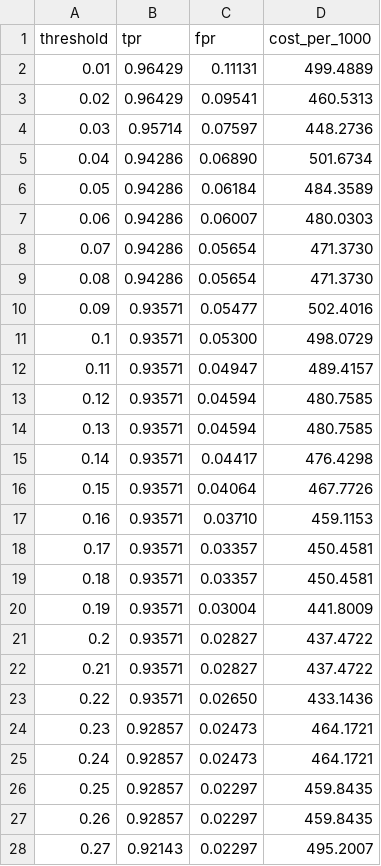
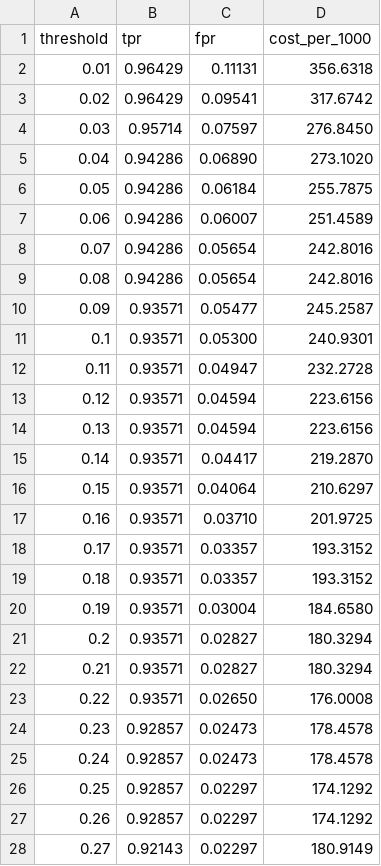
Before and after one commit to ptorresieu2022-prog/daiist-assignment-2, a CSV file: outputs/cost_sweep_test.csv, drawn as a sheet; only a part is shown; the diff covers the shown part only.

Commit message:
Regenerate evaluation outputs with final cost assumptions

```diff
--- a/outputs/cost_sweep_test.csv
+++ b/outputs/cost_sweep_test.csv
@@ -1,28 +1,28 @@
 threshold,tpr,fpr,cost_per_1000
-0.01,0.96429,0.11131,499.4889
-0.02,0.96429,0.09541,460.5313
-0.03,0.95714,0.07597,448.2736
-0.04,0.94286,0.06890,501.6734
-0.05,0.94286,0.06184,484.3589
-0.06,0.94286,0.06007,480.0303
-0.07,0.94286,0.05654,471.3730
-0.08,0.94286,0.05654,471.3730
-0.09,0.93571,0.05477,502.4016
-0.1,0.93571,0.05300,498.0729
-0.11,0.93571,0.04947,489.4157
-0.12,0.93571,0.04594,480.7585
-0.13,0.93571,0.04594,480.7585
-0.14,0.93571,0.04417,476.4298
-0.15,0.93571,0.04064,467.7726
-0.16,0.93571,0.03710,459.1153
-0.17,0.93571,0.03357,450.4581
-0.18,0.93571,0.03357,450.4581
-0.19,0.93571,0.03004,441.8009
-0.2,0.93571,0.02827,437.4722
-0.21,0.93571,0.02827,437.4722
-0.22,0.93571,0.02650,433.1436
-0.23,0.92857,0.02473,464.1721
-0.24,0.92857,0.02473,464.1721
-0.25,0.92857,0.02297,459.8435
-0.26,0.92857,0.02297,459.8435
-0.27,0.92143,0.02297,495.2007
+0.01,0.96429,0.11131,356.6318
+0.02,0.96429,0.09541,317.6742
+0.03,0.95714,0.07597,276.8450
+0.04,0.94286,0.06890,273.1020
+0.05,0.94286,0.06184,255.7875
+0.06,0.94286,0.06007,251.4589
+0.07,0.94286,0.05654,242.8016
+0.08,0.94286,0.05654,242.8016
+0.09,0.93571,0.05477,245.2587
+0.1,0.93571,0.05300,240.9301
+0.11,0.93571,0.04947,232.2728
+0.12,0.93571,0.04594,223.6156
+0.13,0.93571,0.04594,223.6156
+0.14,0.93571,0.04417,219.2870
+0.15,0.93571,0.04064,210.6297
+0.16,0.93571,0.03710,201.9725
+0.17,0.93571,0.03357,193.3152
+0.18,0.93571,0.03357,193.3152
+0.19,0.93571,0.03004,184.6580
+0.2,0.93571,0.02827,180.3294
+0.21,0.93571,0.02827,180.3294
+0.22,0.93571,0.02650,176.0008
+0.23,0.92857,0.02473,178.4578
+0.24,0.92857,0.02473,178.4578
+0.25,0.92857,0.02297,174.1292
+0.26,0.92857,0.02297,174.1292
+0.27,0.92143,0.02297,180.9149
```
Also changed, not shown: 72 edited cells elsewhere in this file, outputs/cost_sweep_valid.csv, 2 other files.
